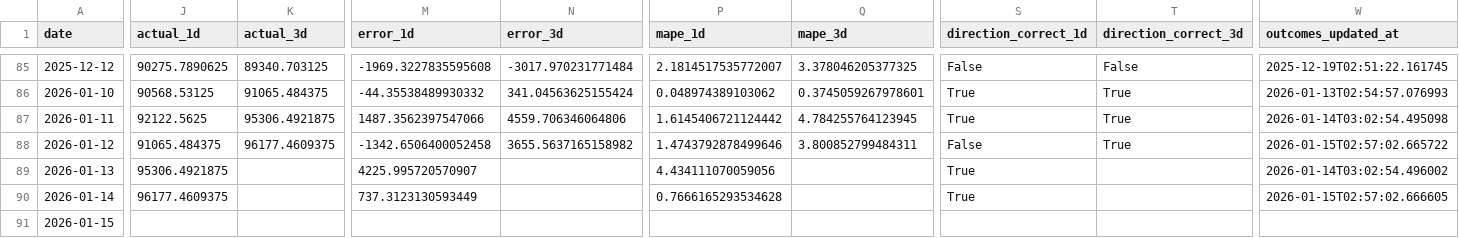
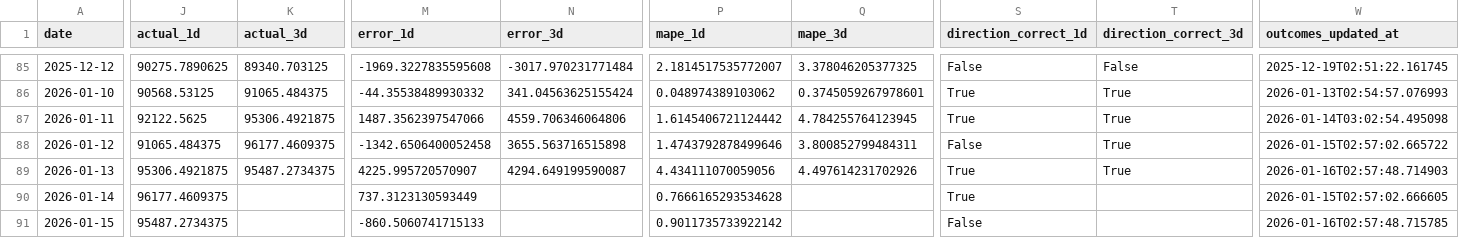
Before and after one commit to ying-jeanne/capstone_msba, a CSV file: data/blockchain/prediction_tracking_demo.csv, drawn as a sheet; only a part is shown, gaps mark what is left out; the diff names each change by its address in the sheet, - before the commit and + after, or states it on an @@ line.

```diff
--- a/data/blockchain/prediction_tracking_demo.csv
+++ b/data/blockchain/prediction_tracking_demo.csv
-N88 (error_3d): 3655.5637165158982
+N88 (error_3d): 3655.563716515898
-K89 (actual_3d): (empty)
+K89 (actual_3d): 95487.2734375
-N89 (error_3d): (empty)
+N89 (error_3d): 4294.649199590087
-Q89 (mape_3d): (empty)
+Q89 (mape_3d): 4.497614231702926
-T89 (direction_correct_3d): (empty)
+T89 (direction_correct_3d): True
-W89 (outcomes_updated_at): 2026-01-14T03:02:54.496002
+W89 (outcomes_updated_at): 2026-01-16T02:57:48.714903
-J91 (actual_1d): (empty)
+J91 (actual_1d): 95487.2734375
-M91 (error_1d): (empty)
+M91 (error_1d): -860.5060741715133
-P91 (mape_1d): (empty)
+P91 (mape_1d): 0.9011735733922142
-S91 (direction_correct_1d): (empty)
+S91 (direction_correct_1d): False
-W91 (outcomes_updated_at): (empty)
+W91 (outcomes_updated_at): 2026-01-16T02:57:48.715785
```
